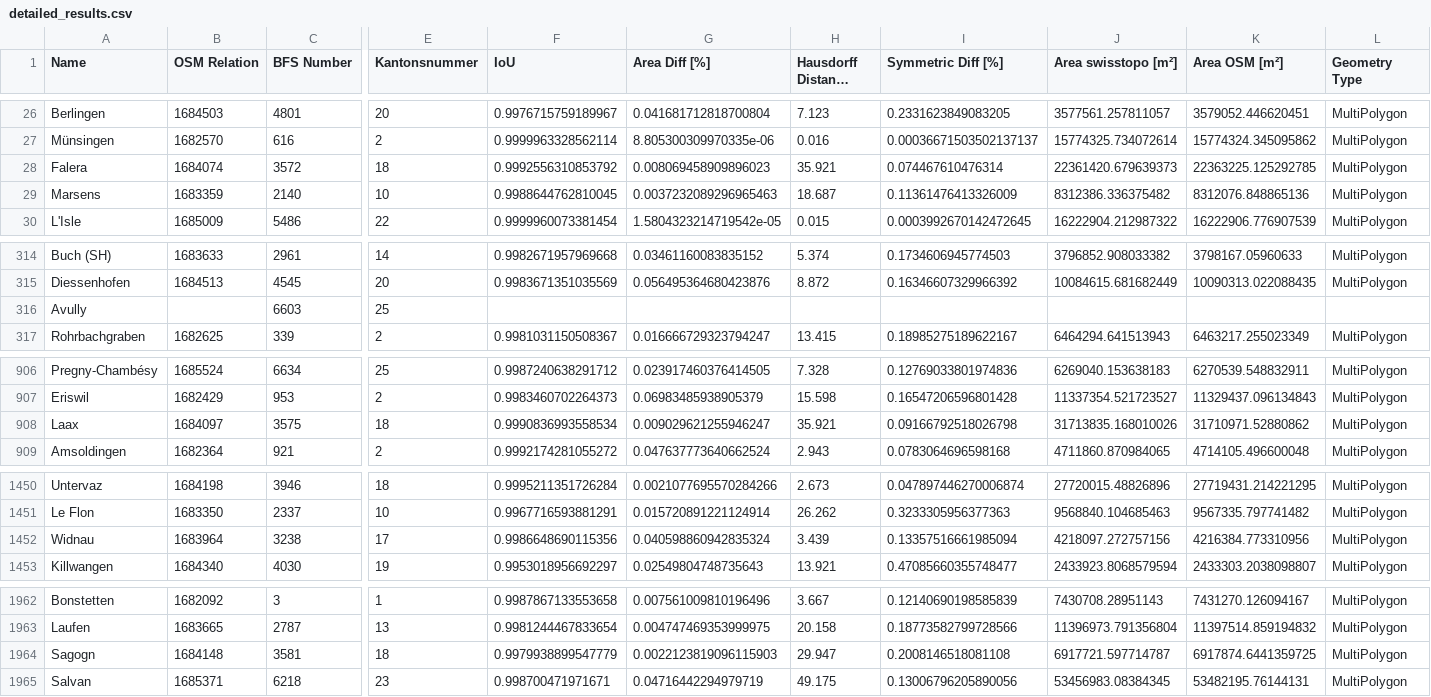
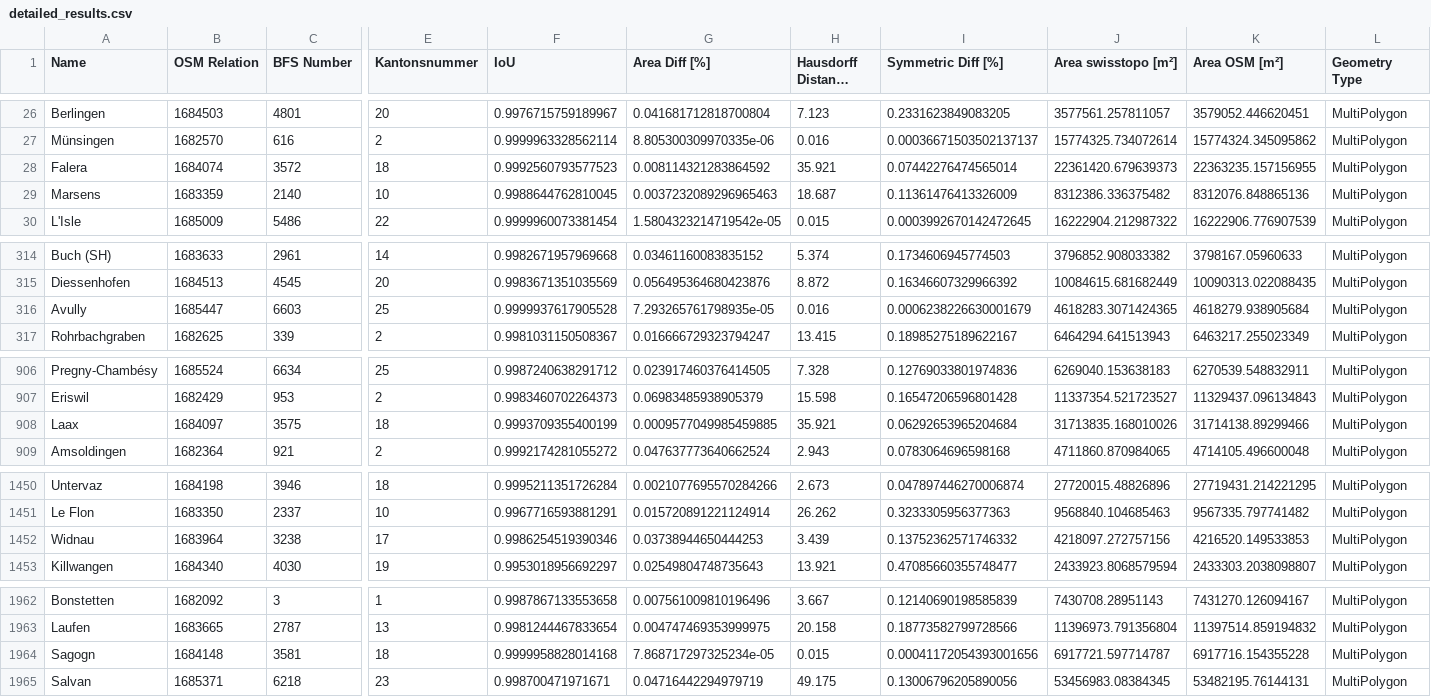
Before and after one commit to habi/swissboundaries, a CSV file: output/detailed_results.csv, drawn as a sheet; only a part is shown, gaps mark what is left out; long unchanged cells end in …; the diff covers the shown part only; the diff names each change by its address in the sheet, - before the commit and + after, or states it on an @@ line.

```diff
--- a/output/detailed_results.csv
+++ b/output/detailed_results.csv
-F28 (IoU): 0.9992556310853792
+F28 (IoU): 0.9992560793577523
-G28 (Area Diff [%]): 0.008069458909896023
+G28 (Area Diff [%]): 0.008114321283864592
-I28 (Symmetric Diff [%]): 0.074467610476314
+I28 (Symmetric Diff [%]): 0.07442276474565014
-K28 (Area OSM [m²]): 22363225.125292785
+K28 (Area OSM [m²]): 22363235.157156955
-B316 (OSM Relation): (empty)
+B316 (OSM Relation): 1685447
-F316 (IoU): (empty)
+F316 (IoU): 0.9999937617905528
-G316 (Area Diff [%]): (empty)
+G316 (Area Diff [%]): 7.293265761798935e-05
-H316 (Hausdorff Distance [m]): (empty)
+H316 (Hausdorff Distance [m]): 0.016
-I316 (Symmetric Diff [%]): (empty)
+I316 (Symmetric Diff [%]): 0.0006238226630001679
-J316 (Area swisstopo [m²]): (empty)
+J316 (Area swisstopo [m²]): 4618283.3071424365
-K316 (Area OSM [m²]): (empty)
+K316 (Area OSM [m²]): 4618279.938905684
-L316 (Geometry Type): (empty)
+L316 (Geometry Type): MultiPolygon
-F908 (IoU): 0.9990836993558534
+F908 (IoU): 0.9993709355400199
-G908 (Area Diff [%]): 0.009029621255946247
+G908 (Area Diff [%]): 0.0009577049985459885
-I908 (Symmetric Diff [%]): 0.09166792518026798
+I908 (Symmetric Diff [%]): 0.06292653965204684
-K908 (Area OSM [m²]): 31710971.52880862
+K908 (Area OSM [m²]): 31714138.89299466
-F1452 (IoU): 0.9986648690115356
+F1452 (IoU): 0.9986254519390346
-G1452 (Area Diff [%]): 0.040598860942835324
+G1452 (Area Diff [%]): 0.03738944650444253
-I1452 (Symmetric Diff [%]): 0.13357516661985094
+I1452 (Symmetric Diff [%]): 0.13752362571746332
-K1452 (Area OSM [m²]): 4216384.773310956
+K1452 (Area OSM [m²]): 4216520.149533853
-F1964 (IoU): 0.9979938899547779
+F1964 (IoU): 0.9999958828014168
-G1964 (Area Diff [%]): 0.0022123819096115903
+G1964 (Area Diff [%]): 7.868717297325234e-05
-H1964 (Hausdorff Distance [m]): 29.947
+H1964 (Hausdorff Distance [m]): 0.015
-I1964 (Symmetric Diff [%]): 0.2008146518081108
+I1964 (Symmetric Diff [%]): 0.00041172054393001656
-K1964 (Area OSM [m²]): 6917874.6441359725
+K1964 (Area OSM [m²]): 6917716.154355228
```
Also changed, not shown: 20 edited cells elsewhere in this file, 6 other files.
